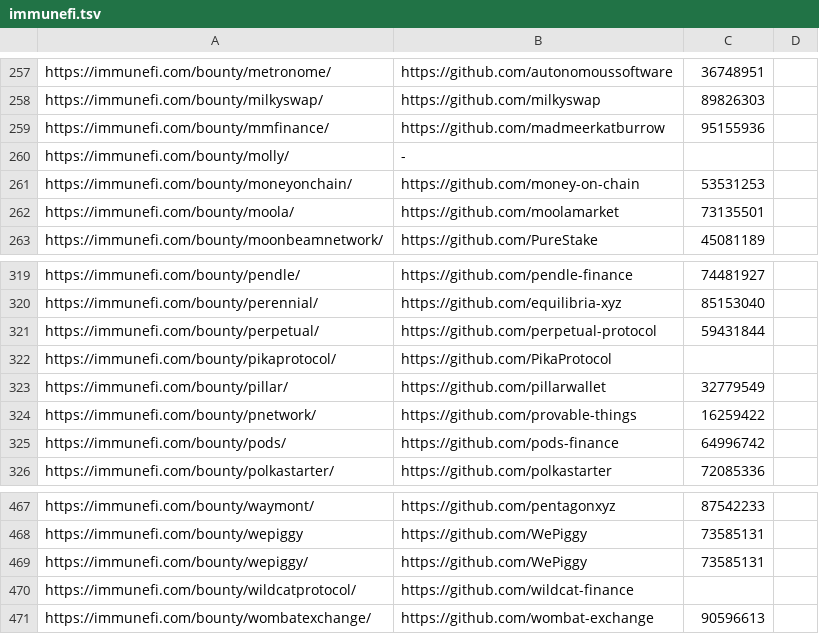
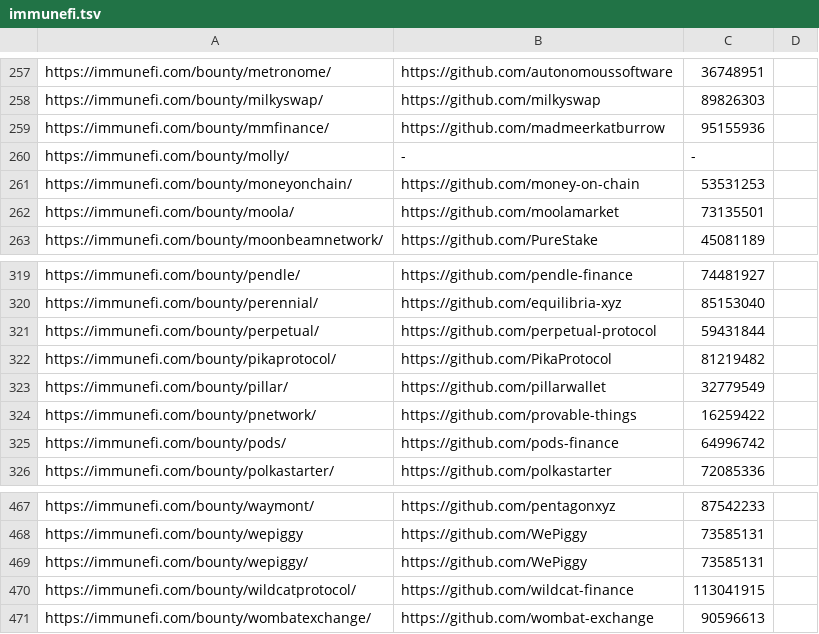
Before and after one commit to nikitastupin/orgs-data, a TSV file: orgs-data/immunefi.tsv, drawn as a sheet; only a part is shown, gaps mark what is left out.

```diff
--- a/orgs-data/immunefi.tsv
+++ b/orgs-data/immunefi.tsv
@@ -259,3 +259,3 @@ https://immunefi.com/bounty/milkyswap/	https://github.com/milkyswap	89826303
 https://immunefi.com/bounty/mmfinance/	https://github.com/madmeerkatburrow	95155936
-https://immunefi.com/bounty/molly/	-
+https://immunefi.com/bounty/molly/	-	-
 https://immunefi.com/bounty/moneyonchain/	https://github.com/money-on-chain	53531253
@@ -321,3 +321,3 @@ https://immunefi.com/bounty/perennial/	https://github.com/equilibria-xyz	8515304
 https://immunefi.com/bounty/perpetual/	https://github.com/perpetual-protocol	59431844
-https://immunefi.com/bounty/pikaprotocol/	https://github.com/PikaProtocol
+https://immunefi.com/bounty/pikaprotocol/	https://github.com/PikaProtocol	81219482
 https://immunefi.com/bounty/pillar/	https://github.com/pillarwallet	32779549
@@ -469,3 +469,3 @@ https://immunefi.com/bounty/wepiggy	https://github.com/WePiggy	73585131
 https://immunefi.com/bounty/wepiggy/	https://github.com/WePiggy	73585131
-https://immunefi.com/bounty/wildcatprotocol/	https://github.com/wildcat-finance
+https://immunefi.com/bounty/wildcatprotocol/	https://github.com/wildcat-finance	113041915
 https://immunefi.com/bounty/wombatexchange/	https://github.com/wombat-exchange	90596613
```
Also changed, not shown: orgs-data/bugcrowd.tsv, orgs-data/diodb.tsv, 3 other files.
